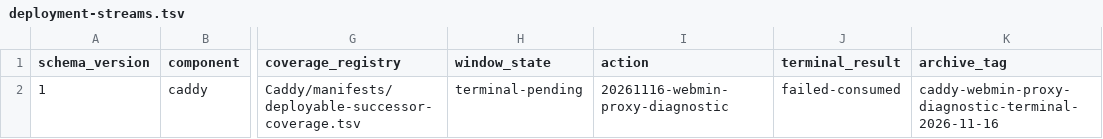
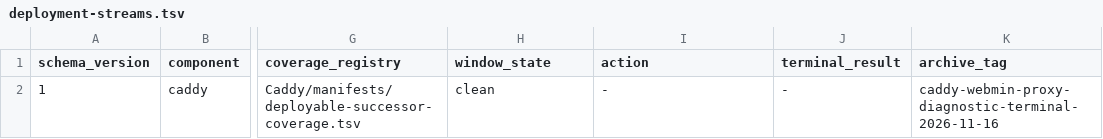
Before and after one commit to Racerx323/homelab-server-configs, a TSV file: Caddy/manifests/deployment-streams.tsv, drawn as a sheet; only a part is shown, gaps mark what is left out; the diff names each change by its address in the sheet, - before the commit and + after, or states it on an @@ line.

```diff
--- a/Caddy/manifests/deployment-streams.tsv
+++ b/Caddy/manifests/deployment-streams.tsv
-H2 (window_state): terminal-pending
+H2 (window_state): clean
-I2 (action): 20261116-webmin-proxy-diagnostic
+I2 (action): -
-J2 (terminal_result): failed-consumed
+J2 (terminal_result): -
```
Also changed, not shown: Caddy/manifests/accepted-live-artifacts.tsv, Caddy/manifests/current-live-state.tsv, 12 other files.
